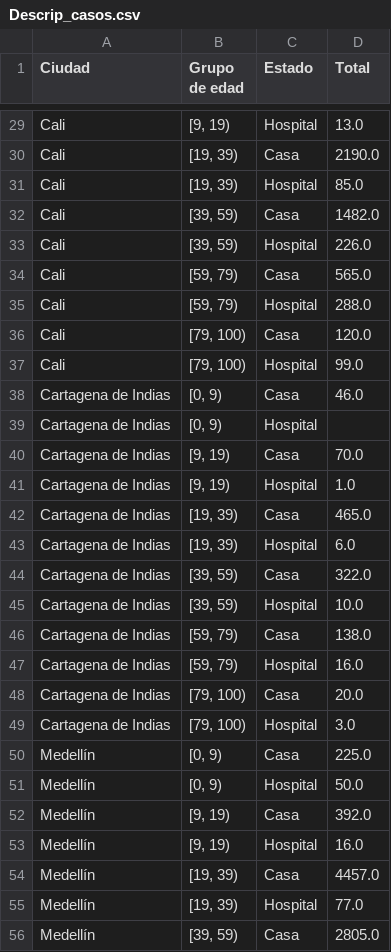
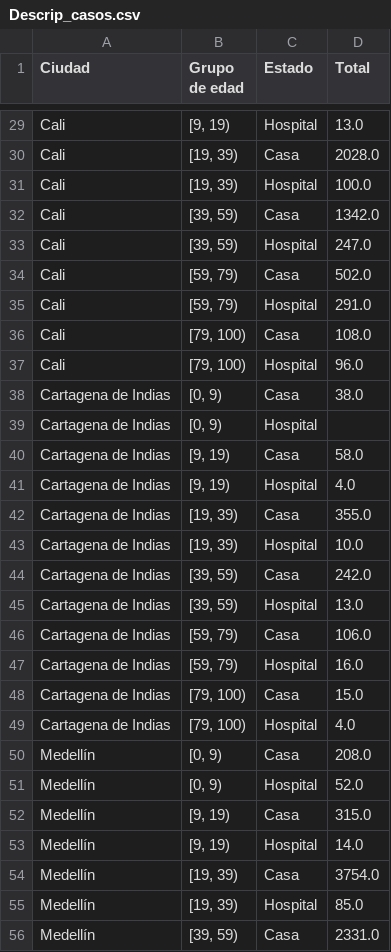
Before and after one commit to AP-2020-1S/covid-19-team-ap, a CSV file: Dash/Descrip_casos.csv, drawn as a sheet; only a part is shown, gaps mark what is left out; the diff covers the shown part only; the diff names each change by its address in the sheet, - before the commit and + after, or states it on an @@ line.

```diff
--- a/Dash/Descrip_casos.csv
+++ b/Dash/Descrip_casos.csv
-D30 (Total): 2190.0
+D30 (Total): 2028.0
-D31 (Total): 85.0
+D31 (Total): 100.0
-D32 (Total): 1482.0
+D32 (Total): 1342.0
-D33 (Total): 226.0
+D33 (Total): 247.0
-D34 (Total): 565.0
+D34 (Total): 502.0
-D35 (Total): 288.0
+D35 (Total): 291.0
-D36 (Total): 120.0
+D36 (Total): 108.0
-D37 (Total): 99.0
+D37 (Total): 96.0
-D38 (Total): 46.0
+D38 (Total): 38.0
-D40 (Total): 70.0
+D40 (Total): 58.0
-D41 (Total): 1.0
+D41 (Total): 4.0
-D42 (Total): 465.0
+D42 (Total): 355.0
-D43 (Total): 6.0
+D43 (Total): 10.0
-D44 (Total): 322.0
+D44 (Total): 242.0
-D45 (Total): 10.0
+D45 (Total): 13.0
-D46 (Total): 138.0
+D46 (Total): 106.0
-D48 (Total): 20.0
+D48 (Total): 15.0
-D49 (Total): 3.0
+D49 (Total): 4.0
-D50 (Total): 225.0
+D50 (Total): 208.0
-D51 (Total): 50.0
+D51 (Total): 52.0
-D52 (Total): 392.0
+D52 (Total): 315.0
-D53 (Total): 16.0
+D53 (Total): 14.0
-D54 (Total): 4457.0
+D54 (Total): 3754.0
-D55 (Total): 77.0
+D55 (Total): 85.0
-D56 (Total): 2805.0
+D56 (Total): 2331.0
```
Also changed, not shown: 32 edited cells elsewhere in this file, Dash/desc_casos_sexo.csv, 1 other file.
